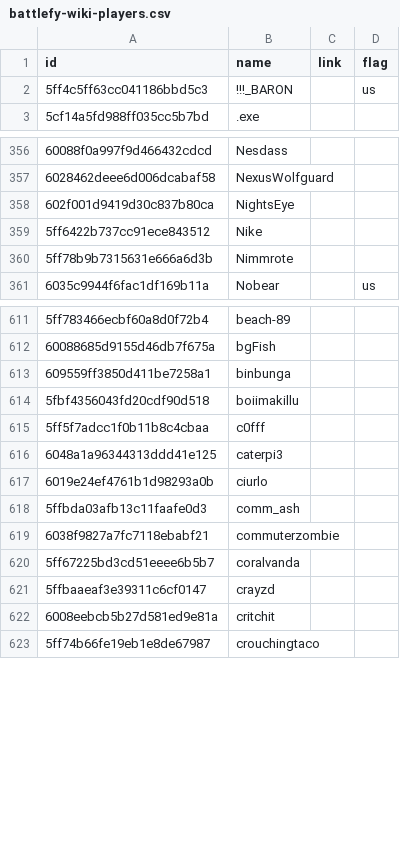
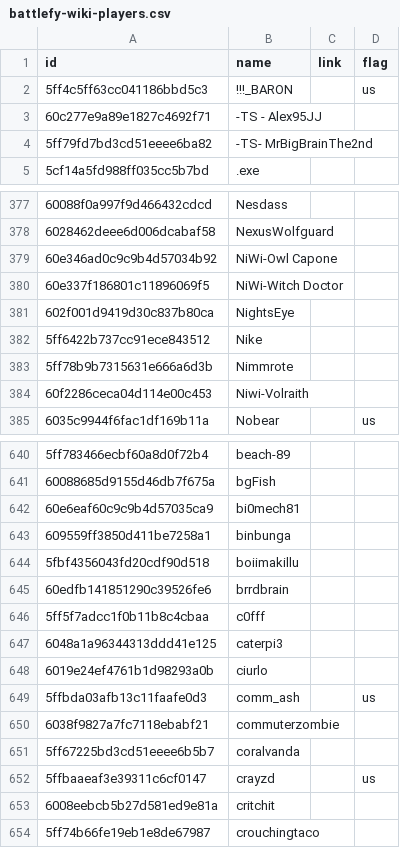
Before and after one commit to moff-wildfire/sws-battlefy, a CSV file: battlefy-wiki-players.csv, drawn as a sheet; only a part is shown, gaps mark what is left out; the diff covers the shown part only.

```diff
--- a/battlefy-wiki-players.csv
+++ b/battlefy-wiki-players.csv
@@ -2,2 +2,4 @@ id,name,link,flag
 5ff4c5ff63cc041186bbd5c3,!!!_BARON,,us
+60c277e9a89e1827c4692f71,-TS - Alex95JJ,,
+5ff79fd7bd3cd51eeee6ba82,-TS- MrBigBrainThe2nd,,
 5cf14a5fd988ff035cc5b7bd,.exe,,
@@ -357,2 +378,4 @@ id,name,link,flag
 6028462deee6d006dcabaf58,NexusWolfguard,,
+60e346ad0c9c9b4d57034b92,NiWi-Owl Capone,,
+60e337f186801c11896069f5,NiWi-Witch Doctor,,
 602f001d9419d30c837b80ca,NightsEye,,
@@ -360,2 +383,3 @@ id,name,link,flag
 5ff78b9b7315631e666a6d3b,Nimmrote,,
+60f2286ceca04d114e00c453,Niwi-Volraith,,
 6035c9944f6fac1df169b11a,Nobear,,us
@@ -612,4 +641,6 @@ id,name,link,flag
 60088685d9155d46db7f675a,bgFish,,
+60e6eaf60c9c9b4d57035ca9,bi0mech81,,
 609559ff3850d411be7258a1,binbunga,,
 5fbf4356043fd20cdf90d518,boiimakillu,,
+60edfb141851290c39526fe6,brrdbrain,,
 5ff5f7adcc1f0b11b8c4cbaa,c0fff,,
@@ -617,6 +648,6 @@ id,name,link,flag
 6019e24ef4761b1d98293a0b,ciurlo,,
-5ffbda03afb13c11faafe0d3,comm_ash,,
+5ffbda03afb13c11faafe0d3,comm_ash,,us
 6038f9827a7fc7118ebabf21,commuterzombie,,
 5ff67225bd3cd51eeee6b5b7,coralvanda,,
-5ffbaaeaf3e39311c6cf0147,crayzd,,
+5ffbaaeaf3e39311c6cf0147,crayzd,,us
 6008eebcb5b27d581ed9e81a,critchit,,
```
Also changed, not shown: 25 added rows and 12 edited cells elsewhere in this file, battlefy-wiki-teams.csv.
